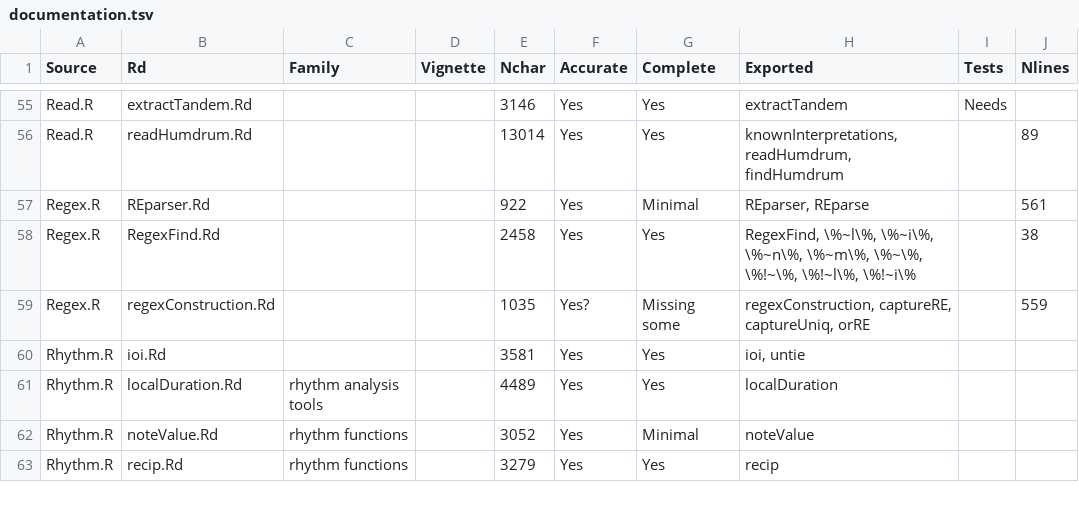
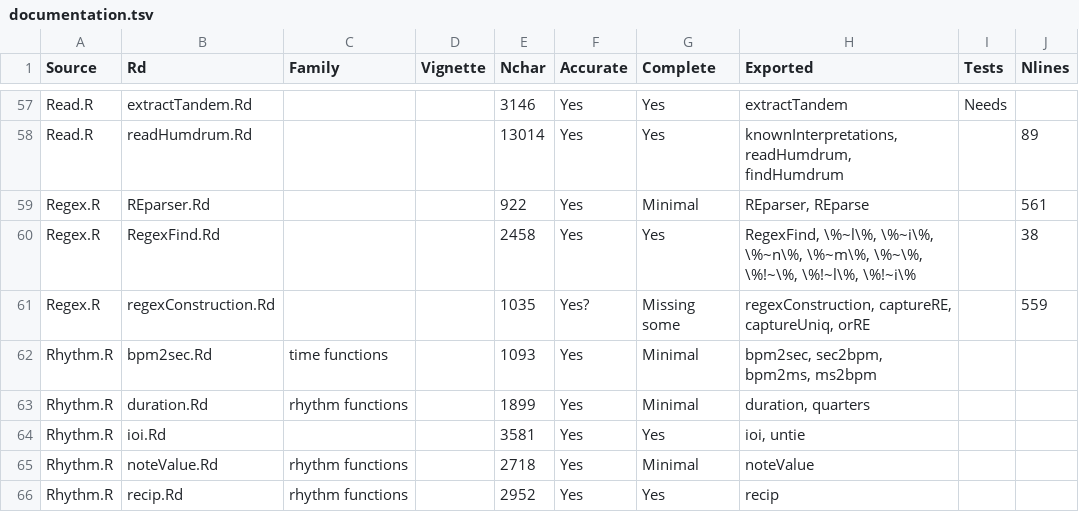
Before and after one commit to Computational-Cognitive-Musicology-Lab/humdrumR, a TSV file: documentation.tsv, drawn as a sheet; only a part is shown, gaps mark what is left out; the diff covers the shown part only.

```diff
--- a/documentation.tsv
+++ b/documentation.tsv
@@ -59,5 +61,6 @@ Regex.R	RegexFind.Rd			2458	Yes	Yes	RegexFind, \%~l\%, \%~i\%, \%~n\%, \%~m\%, \
 Regex.R	regexConstruction.Rd			1035	Yes?	Missing some	regexConstruction, captureRE, captureUniq, orRE		559
+Rhythm.R	bpm2sec.Rd	time functions		1093	Yes	Minimal	bpm2sec, sec2bpm, bpm2ms, ms2bpm		
+Rhythm.R	duration.Rd	rhythm functions		1899	Yes	Minimal	duration, quarters		
 Rhythm.R	ioi.Rd			3581	Yes	Yes	ioi, untie		
-Rhythm.R	localDuration.Rd	rhythm analysis tools		4489	Yes	Yes	localDuration		
-Rhythm.R	noteValue.Rd	rhythm functions		3052	Yes	Minimal	noteValue		
-Rhythm.R	recip.Rd	rhythm functions		3279	Yes	Yes	recip		
+Rhythm.R	noteValue.Rd	rhythm functions		2718	Yes	Minimal	noteValue		
+Rhythm.R	recip.Rd	rhythm functions		2952	Yes	Yes	recip		
```
Also changed, not shown: 4 added rows, 2 removed rows and 53 edited cells elsewhere in this file, 15 other files.
